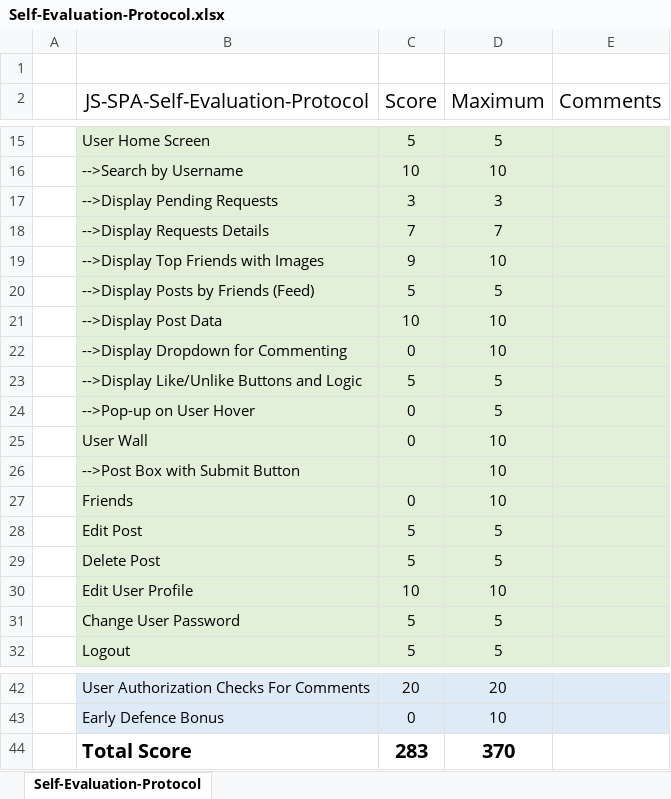
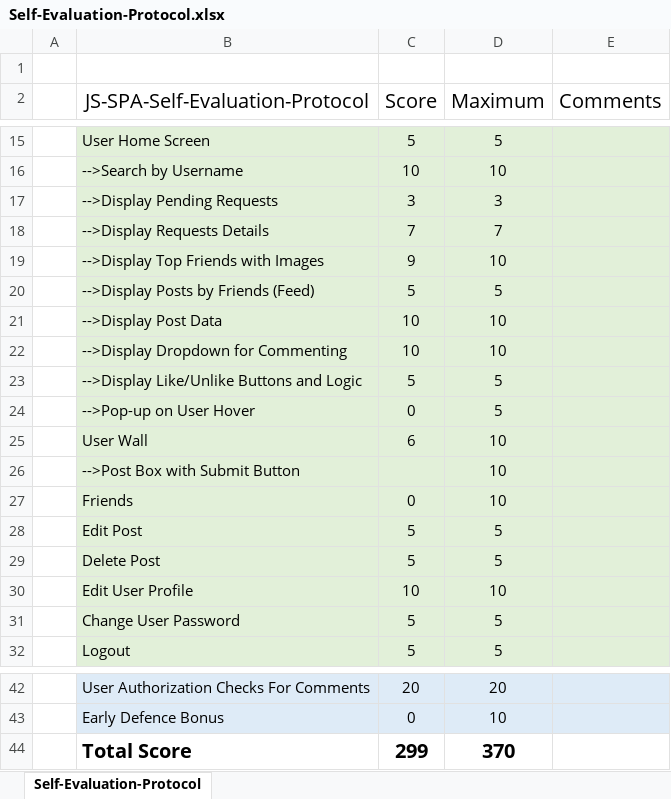
Before and after one commit to Emil-Petrov/SoftUni, an Excel workbook: 08 JS Frameworks/Angular/Social Network/Self-Evaluation-Protocol.xlsx, sheet Self-Evaluation-Protocol, drawn as a sheet; only a part is shown, gaps mark what is left out; values as stored, in another font and other column widths than the file's, no borders; the diff names each change by its address in the sheet, - before the commit and + after, or states it on an @@ line.

```diff
--- a/08 JS Frameworks/Angular/Social Network/Self-Evaluation-Protocol.xlsx (sheet Self-Evaluation-Protocol)
+++ b/08 JS Frameworks/Angular/Social Network/Self-Evaluation-Protocol.xlsx (sheet Self-Evaluation-Protocol)
-C22 (Score): 0
+C22 (Score): 10
-C25 (Score): 0
+C25 (Score): 6
-C44 (Score): 283
+C44 (Score): 299
```
Also changed, not shown: 16 other files.
